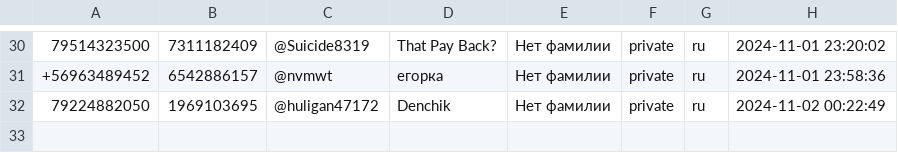
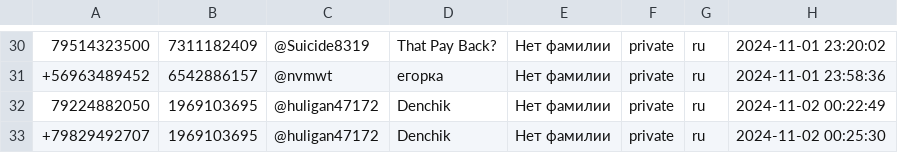
Before and after one commit to TheFoZzY/usersFRONEST, a CSV file: users.csv, drawn as a sheet; only a part is shown, gaps mark what is left out; the diff names each change by its address in the sheet, - before the commit and + after, or states it on an @@ line.

Commit message:
Обновлен файл users.csv

```diff
--- a/users.csv
+++ b/users.csv
+row 33: +79829492707 | 1969103695 | @huligan47172 | Denchik | Нет фамилии | private | ru | 2024-11-02 00:25:30
```
